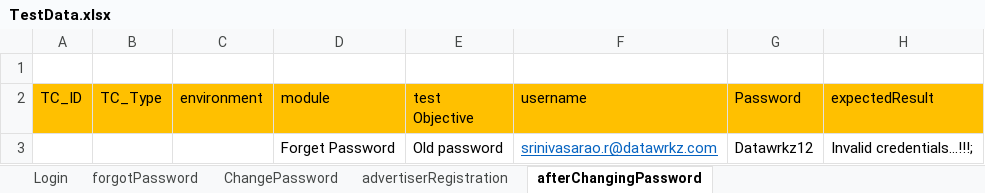
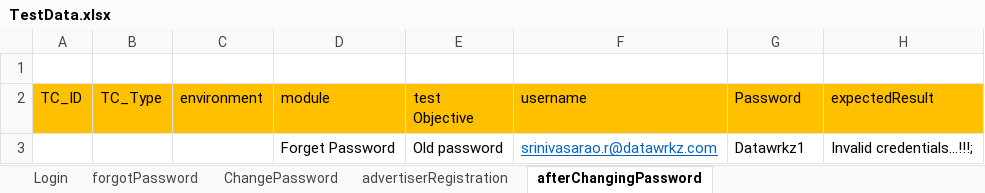
Before and after one commit to saiteja47/demoframework, an Excel workbook: TestExcelData/TestData.xlsx, sheet afterChangingPassword, drawn as a sheet; values as stored, in another font and other column widths than the file's, no borders; the diff names each change by its address in the sheet, - before the commit and + after, or states it on an @@ line.

```diff
--- a/TestExcelData/TestData.xlsx (sheet afterChangingPassword)
+++ b/TestExcelData/TestData.xlsx (sheet afterChangingPassword)
-G3 (Password): Datawrkz12
+G3 (Password): Datawrkz1
```
Also changed, not shown: 46 other files.
